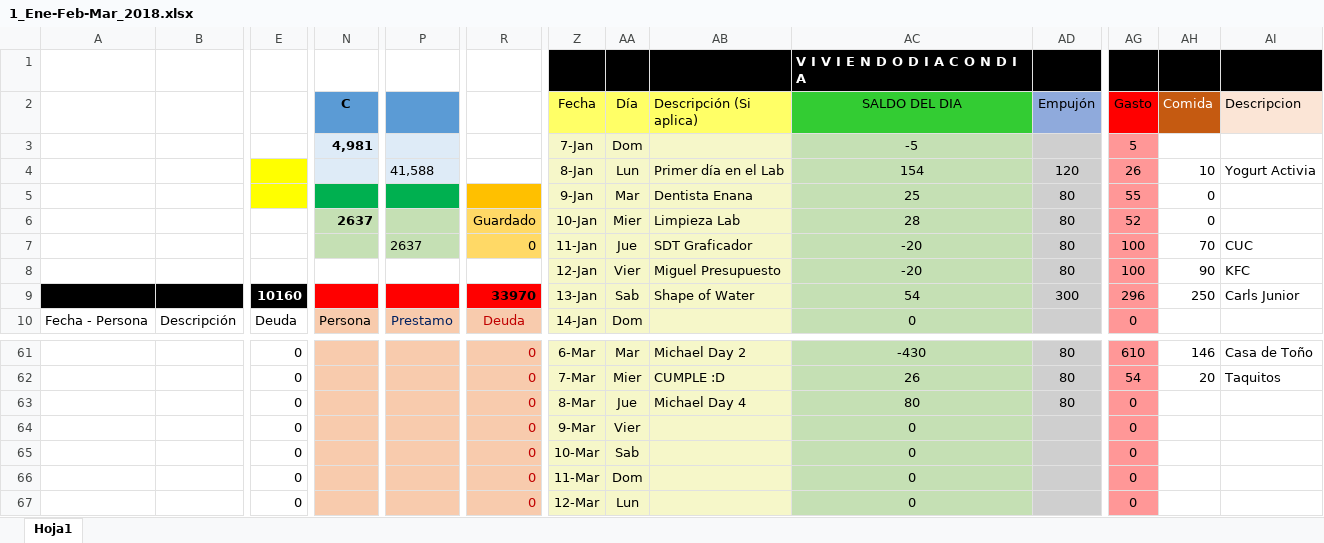
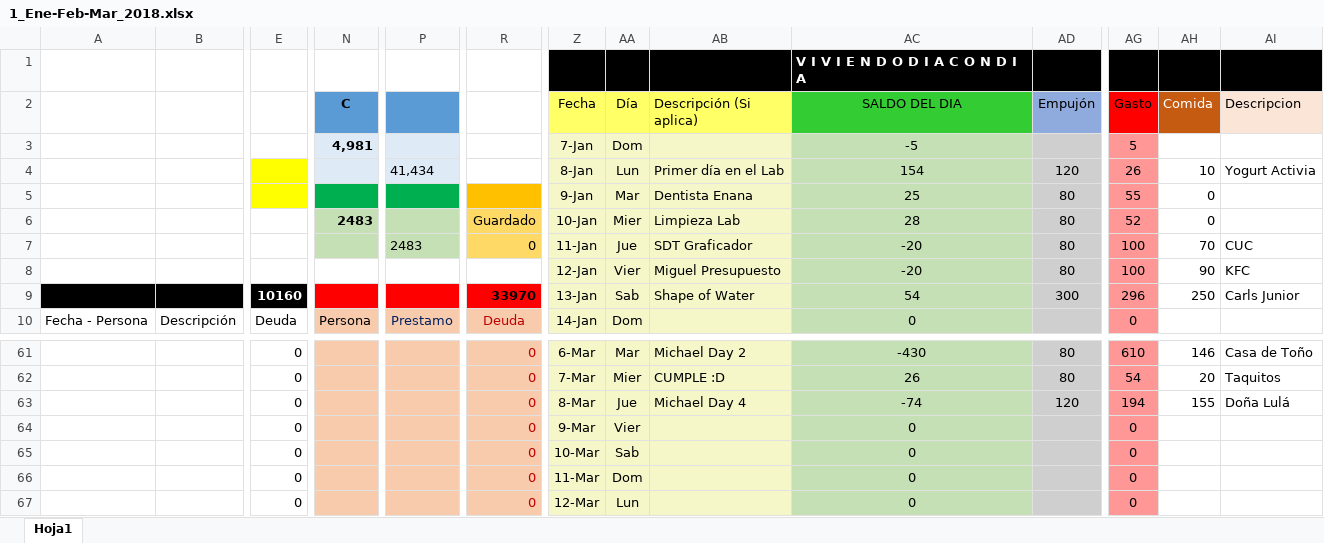
Before and after one commit to Adrifelcha/Adrifelcha, an Excel workbook: Finanzas/1_Ene-Feb-Mar_2018.xlsx, sheet Hoja1, drawn as a sheet; only a part is shown, gaps mark what is left out; values as stored, in another font and other column widths than the file's, no borders; removed rows and columns are numbered as before the commit, all else as after; rows hold the shown columns only; the diff names each change by its address in the sheet, - before the commit and + after, or states it on an @@ line.

```diff
--- a/Finanzas/1_Ene-Feb-Mar_2018.xlsx (sheet Hoja1)
+++ b/Finanzas/1_Ene-Feb-Mar_2018.xlsx (sheet Hoja1)
-P4: 41,588
+P4: 41,434
-N6 (C): 2637
+N6 (C): 2483
-P7: 2637
+P7: 2483
-row 63:  |  | 0 |  |  | 0 | 8-Mar | Jue | Michael Day 4 | 80 | 80 | 0
+row 63:  |  | 0 |  |  | 0 | 8-Mar | Jue | Michael Day 4 | -74 | 120 | 194 | 155 | Doña Lulá
```
Also changed, not shown: 51 other files.
